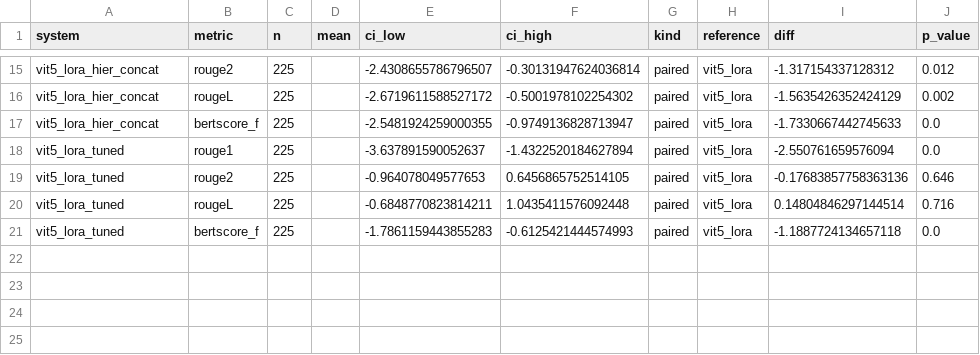
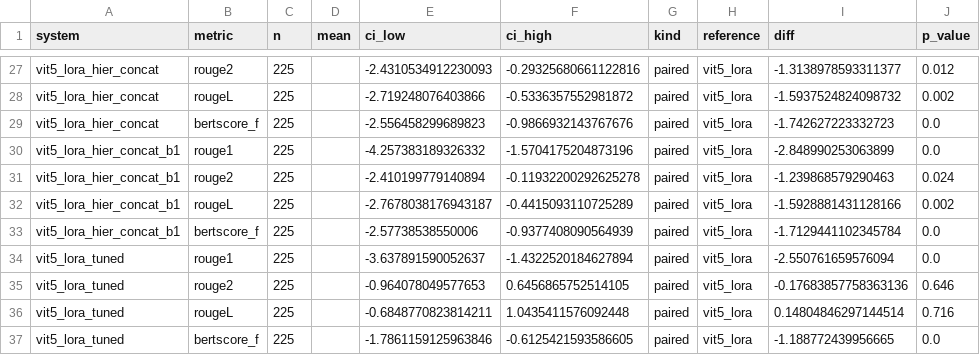
Before and after one commit to OwenDepTry/vietnamese-long-context-abstractive-text-summarization-system, a CSV file: results/long_v2/significance.csv, drawn as a sheet; only a part is shown, gaps mark what is left out; addresses are those after the commit; the diff covers the shown part only; the diff names each change by its address in the sheet, - before the commit and + after, or states it on an @@ line.

```diff
--- a/results/long_v2/significance.csv
+++ b/results/long_v2/significance.csv
-E27 (ci_low): -2.4308655786796507
+E27 (ci_low): -2.4310534912230093
-F27 (ci_high): -0.30131947624036814
+F27 (ci_high): -0.29325680661122816
-I27 (diff): -1.317154337128312
+I27 (diff): -1.3138978593311377
-E28 (ci_low): -2.6719611588527172
+E28 (ci_low): -2.719248076403866
-F28 (ci_high): -0.5001978102254302
+F28 (ci_high): -0.5336357552981872
-I28 (diff): -1.5635426352424129
+I28 (diff): -1.5937524824098732
-E29 (ci_low): -2.5481924259000355
+E29 (ci_low): -2.556458299689823
-F29 (ci_high): -0.9749136828713947
+F29 (ci_high): -0.9866932143767676
-I29 (diff): -1.7330667442745633
+I29 (diff): -1.742627223332723
+row 30: vit5_lora_hier_concat_b1 | rouge1 | 225 |  | -4.257383189326332 | -1.5704175204873196 | paired | vit5_lora | -2.848990253063899 | 0.0
+row 31: vit5_lora_hier_concat_b1 | rouge2 | 225 |  | -2.410199779140894 | -0.11932200292625278 | paired | vit5_lora | -1.239868579290463 | 0.024
+row 32: vit5_lora_hier_concat_b1 | rougeL | 225 |  | -2.7678038176943187 | -0.4415093110725289 | paired | vit5_lora | -1.5928881431128166 | 0.002
+row 33: vit5_lora_hier_concat_b1 | bertscore_f | 225 |  | -2.57738538550006 | -0.9377408090564939 | paired | vit5_lora | -1.7129441102345784 | 0.0
-E37 (ci_low): -1.7861159443855283
+E37 (ci_low): -1.7861159125963846
-F37 (ci_high): -0.6125421444574993
+F37 (ci_high): -0.6125421593586605
-I37 (diff): -1.1887724134657118
+I37 (diff): -1.188772439956665
```
Also changed, not shown: 12 added rows and 20 edited cells elsewhere in this file, results/long_v2/metrics.csv, 4 other files.
